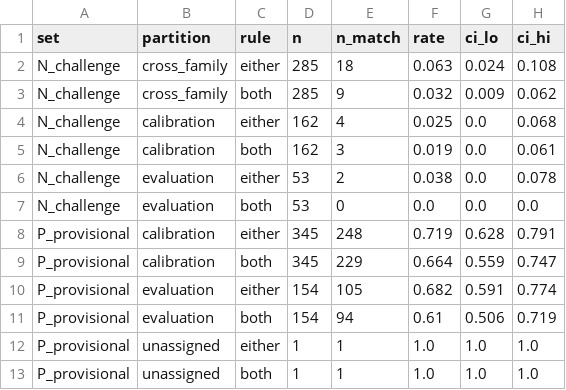
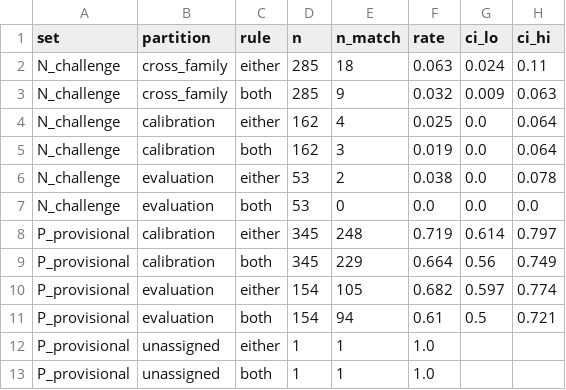
Before and after one commit to leezx/Protein-Motif-Association, a TSV file: results/02_motif_import/benchmark_v01_by_partition.tsv, drawn as a sheet.

```diff
--- a/results/02_motif_import/benchmark_v01_by_partition.tsv
+++ b/results/02_motif_import/benchmark_v01_by_partition.tsv
@@ -1,13 +1,13 @@
 set	partition	rule	n	n_match	rate	ci_lo	ci_hi
-N_challenge	cross_family	either	285	18	0.063	0.024	0.108
-N_challenge	cross_family	both	285	9	0.032	0.009	0.062
-N_challenge	calibration	either	162	4	0.025	0.0	0.068
-N_challenge	calibration	both	162	3	0.019	0.0	0.061
+N_challenge	cross_family	either	285	18	0.063	0.024	0.11
+N_challenge	cross_family	both	285	9	0.032	0.009	0.063
+N_challenge	calibration	either	162	4	0.025	0.0	0.064
+N_challenge	calibration	both	162	3	0.019	0.0	0.064
 N_challenge	evaluation	either	53	2	0.038	0.0	0.078
 N_challenge	evaluation	both	53	0	0.0	0.0	0.0
-P_provisional	calibration	either	345	248	0.719	0.628	0.791
-P_provisional	calibration	both	345	229	0.664	0.559	0.747
-P_provisional	evaluation	either	154	105	0.682	0.591	0.774
-P_provisional	evaluation	both	154	94	0.61	0.506	0.719
-P_provisional	unassigned	either	1	1	1.0	1.0	1.0
-P_provisional	unassigned	both	1	1	1.0	1.0	1.0
+P_provisional	calibration	either	345	248	0.719	0.614	0.797
+P_provisional	calibration	both	345	229	0.664	0.56	0.749
+P_provisional	evaluation	either	154	105	0.682	0.597	0.774
+P_provisional	evaluation	both	154	94	0.61	0.5	0.721
+P_provisional	unassigned	either	1	1	1.0		
+P_provisional	unassigned	both	1	1	1.0		
```
Also changed, not shown: results/02_motif_import/benchmark_v01_by_length.tsv, results/02_motif_import/benchmark_v01_pprov_by_source_pair.tsv, 6 other files.
